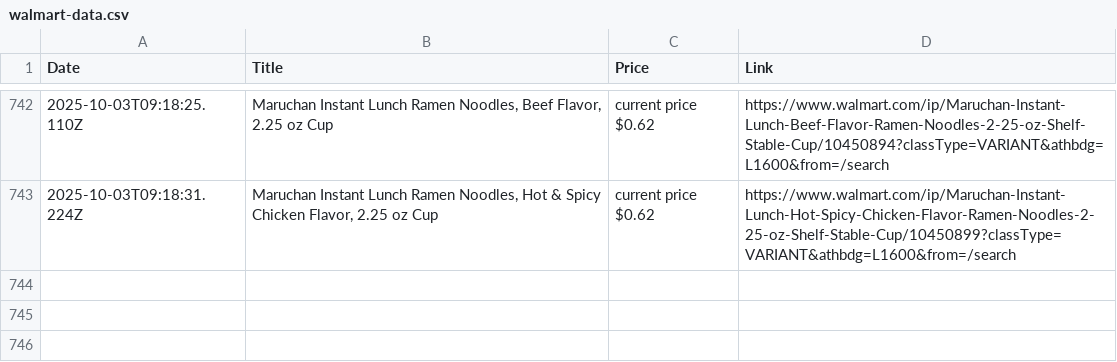
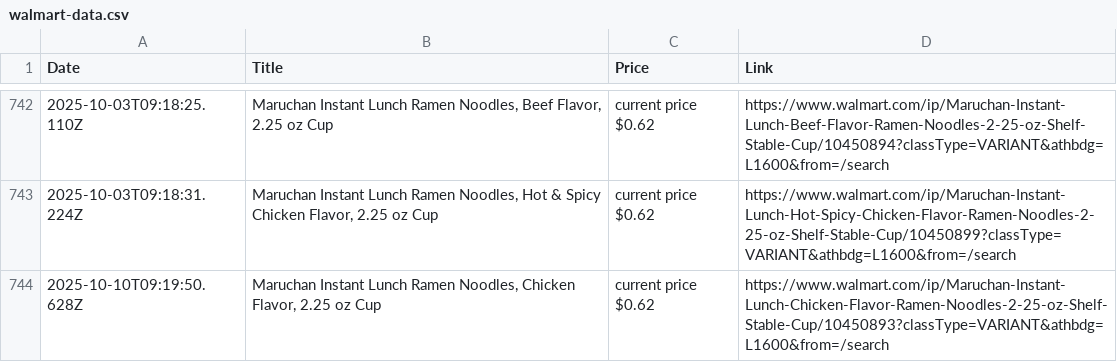
Before and after one commit to mirzahanzla/Project-Product-Details, a CSV file: walmart-data.csv, drawn as a sheet; only a part is shown, gaps mark what is left out; the diff names each change by its address in the sheet, - before the commit and + after, or states it on an @@ line.

```diff
--- a/walmart-data.csv
+++ b/walmart-data.csv
+row 744: 2025-10-10T09:19:50.628Z | Maruchan Instant Lunch Ramen Noodles, Chicken Flavor, 2.25 oz Cup | current price $0.62 | https://www.walmart.com/ip/Maruchan-Instant-Lunch-Chicken-Flavor-Ramen-Noodles-2-25-oz-Shelf-Stable-Cup/10450893?classType=VARIANT&athbdg=L1600&from=/search
```
Also changed, not shown: 1 other file.
